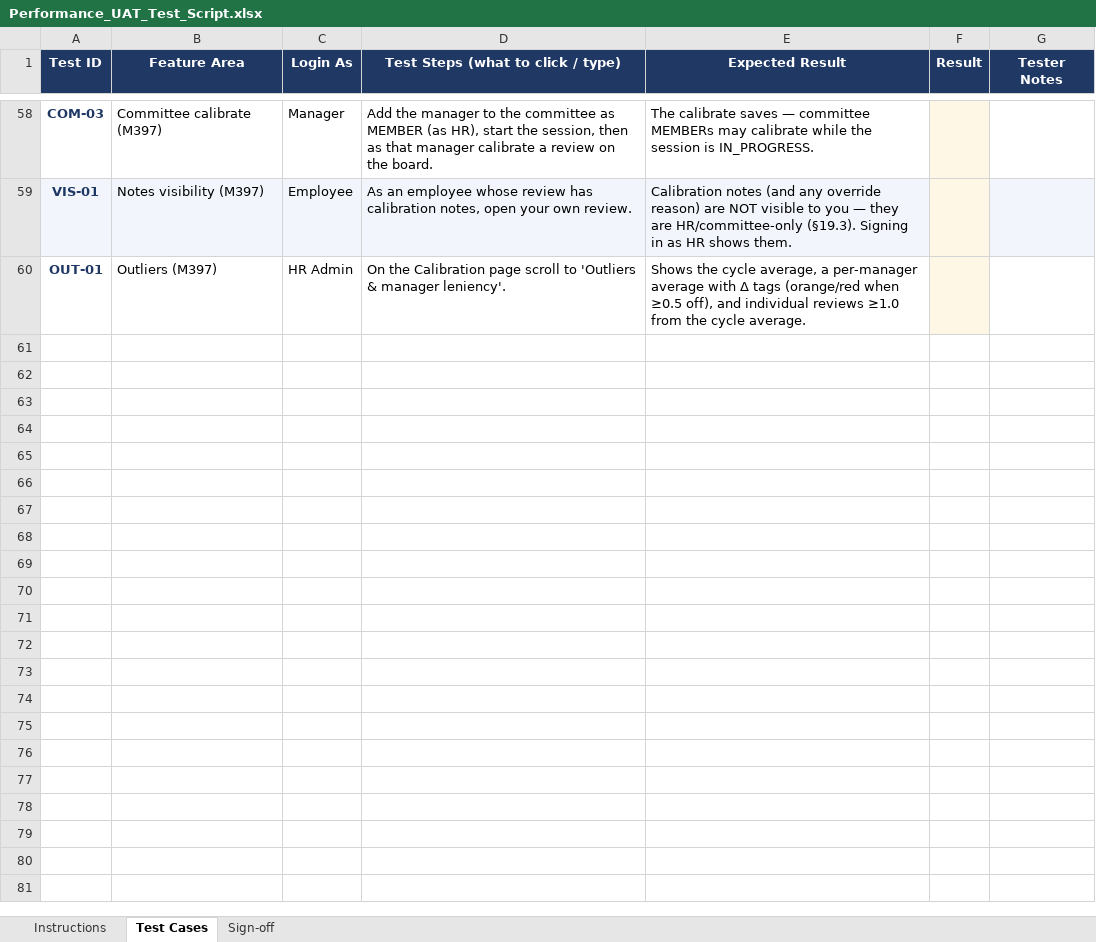
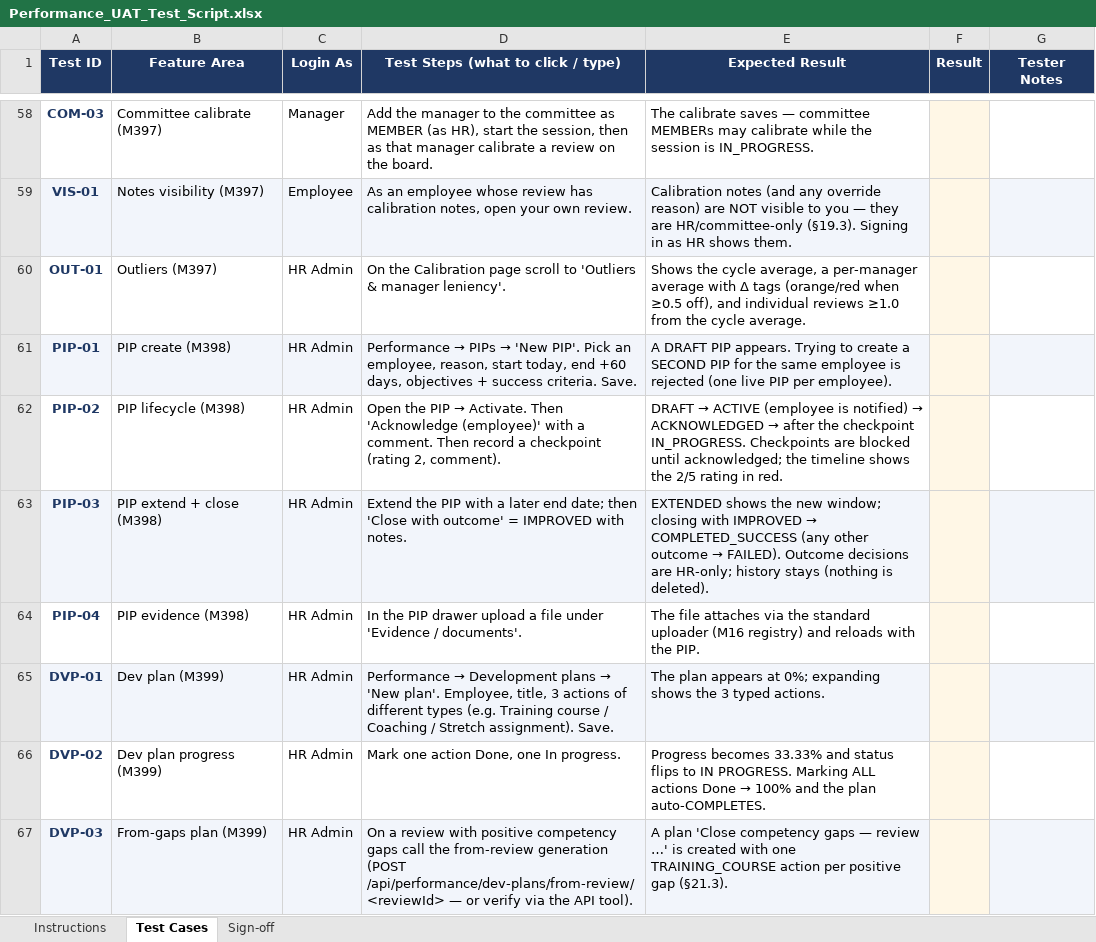
Before and after one commit to elshad-karimov/millers-hcm-sme, an Excel workbook: PRD/HCM_12_Performance_Management_Multi_Tenant_PRD/Performance_UAT_Test_Script.xlsx, sheet Test Cases, drawn as a sheet; only a part is shown, gaps mark what is left out; values as stored, in another font and other column widths than the file's, no borders; the diff covers the shown part only; the diff names each change by its address in the sheet, - before the commit and + after, or states it on an @@ line.

```diff
--- a/PRD/HCM_12_Performance_Management_Multi_Tenant_PRD/Performance_UAT_Test_Script.xlsx (sheet Test Cases)
+++ b/PRD/HCM_12_Performance_Management_Multi_Tenant_PRD/Performance_UAT_Test_Script.xlsx (sheet Test Cases)
+row 61: PIP-01 | PIP create (M398) | HR Admin | Performance → PIPs → 'New PIP'. Pick an employee, reason, start today, end +60 days, objectives + success criteria. Save. | A DRAFT PIP appears. Trying to create a SECOND PIP for the same employee is rejected (one live PIP per employee).
+row 62: PIP-02 | PIP lifecycle (M398) | HR Admin | Open the PIP → Activate. Then 'Acknowledge (employee)' with a comment. Then record a checkpoint (rating 2, comment). | DRAFT → ACTIVE (employee is notified) → ACKNOWLEDGED → after the checkpoint IN_PROGRESS. Checkpoints are blocked until acknowledged; the timeline shows the 2/5 rating in red.
+row 63: PIP-03 | PIP extend + close (M398) | HR Admin | Extend the PIP with a later end date; then 'Close with outcome' = IMPROVED with notes. | EXTENDED shows the new window; closing with IMPROVED → COMPLETED_SUCCESS (any other outcome → FAILED). Outcome decisions are HR-only; history stays (nothing is deleted).
+row 64: PIP-04 | PIP evidence (M398) | HR Admin | In the PIP drawer upload a file under 'Evidence / documents'. | The file attaches via the standard uploader (M16 registry) and reloads with the PIP.
+row 65: DVP-01 | Dev plan (M399) | HR Admin | Performance → Development plans → 'New plan'. Employee, title, 3 actions of different types (e.g. Training course / Coaching / Stretch assignment). Save. | The plan appears at 0%; expanding shows the 3 typed actions.
+row 66: DVP-02 | Dev plan progress (M399) | HR Admin | Mark one action Done, one In progress. | Progress becomes 33.33% and status flips to IN PROGRESS. Marking ALL actions Done → 100% and the plan auto-COMPLETES.
+row 67: DVP-03 | From-gaps plan (M399) | HR Admin | On a review with positive competency gaps call the from-review generation (POST /api/performance/dev-plans/from-review/<reviewId> — or verify via the API tool). | A plan 'Close competency gaps — review …' is created with one TRAINING_COURSE action per positive gap (§21.3).
```
Also changed, not shown: 6 added rows elsewhere in this sheet, sheet Sign-off, sheet Instructions, 1 other file.
